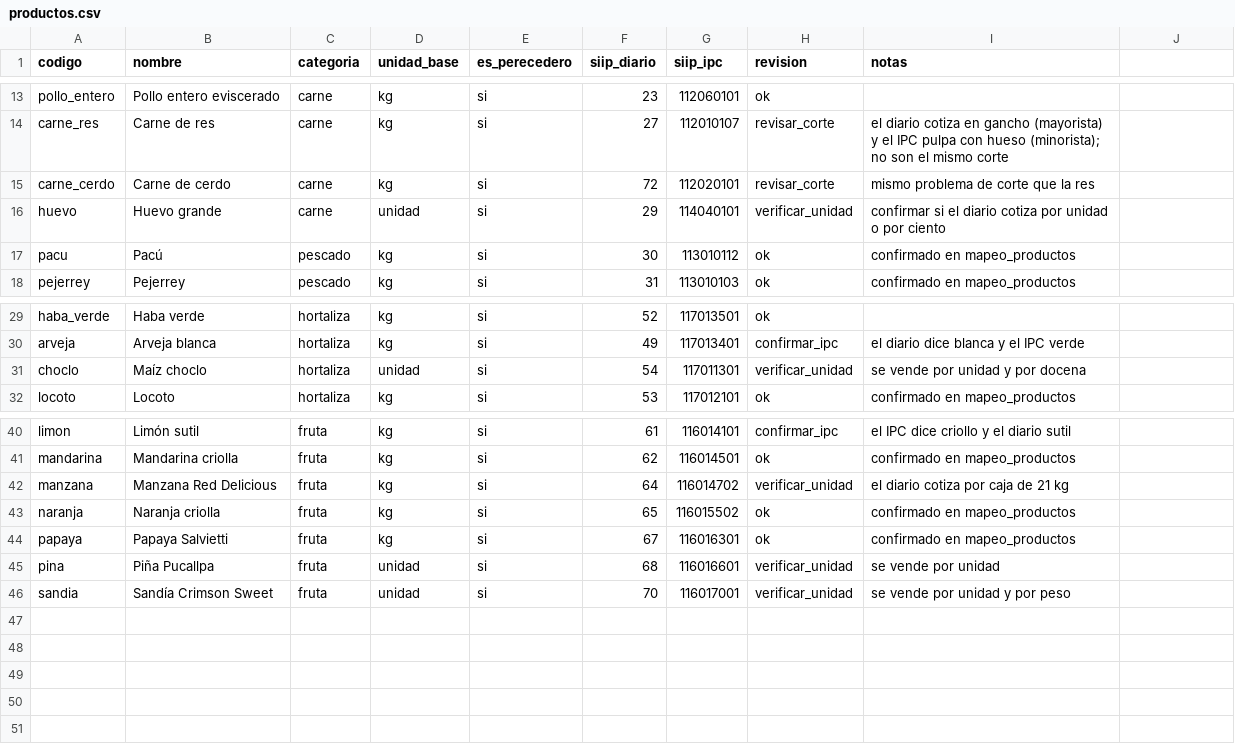
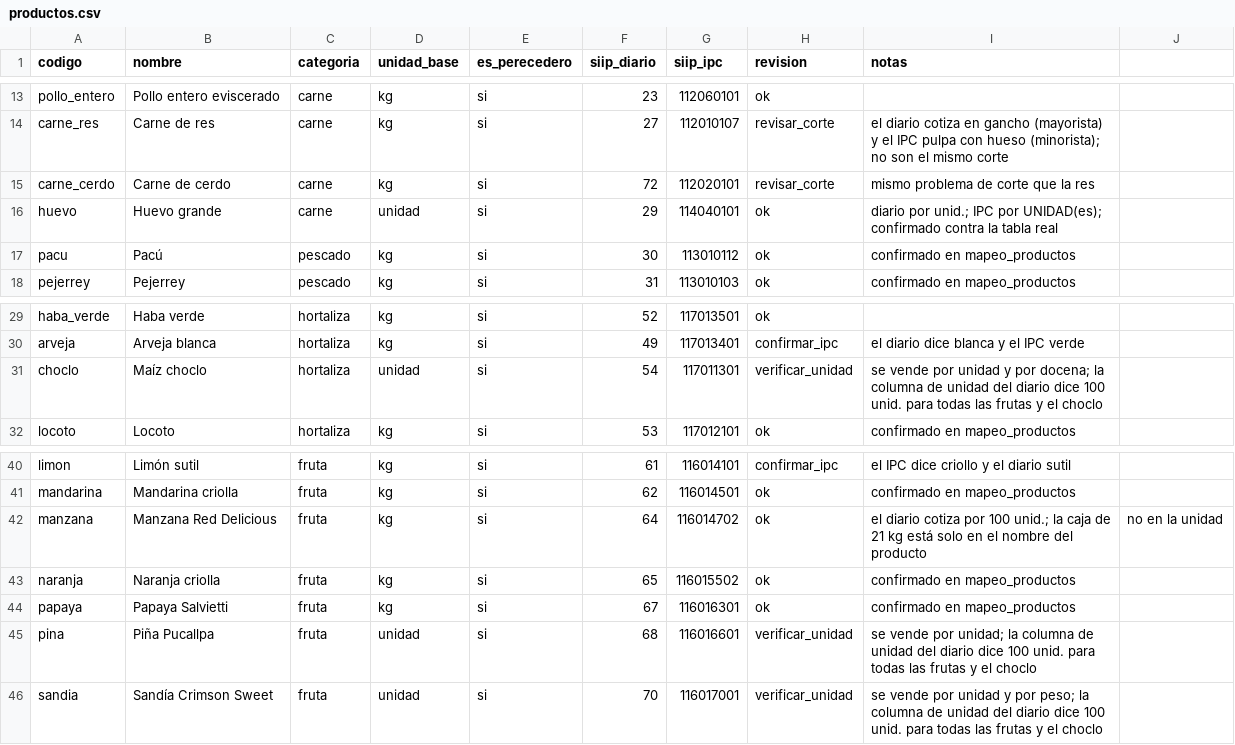
Before and after one commit to AndresOrmachea91/Preciojustofull, a CSV file: backend/datos/catalogo/productos.csv, drawn as a sheet; only a part is shown, gaps mark what is left out.

```diff
--- a/backend/datos/catalogo/productos.csv
+++ b/backend/datos/catalogo/productos.csv
@@ -15,3 +15,3 @@ carne_res,Carne de res,carne,kg,si,27,112010107,revisar_corte,el diario cotiza e
 carne_cerdo,Carne de cerdo,carne,kg,si,72,112020101,revisar_corte,mismo problema de corte que la res
-huevo,Huevo grande,carne,unidad,si,29,114040101,verificar_unidad,confirmar si el diario cotiza por unidad o por ciento
+huevo,Huevo grande,carne,unidad,si,29,114040101,ok,diario por unid.; IPC por UNIDAD(es); confirmado contra la tabla real
 pacu,Pacú,pescado,kg,si,30,113010112,ok,confirmado en mapeo_productos
@@ -30,3 +30,3 @@ haba_verde,Haba verde,hortaliza,kg,si,52,117013501,ok,
 arveja,Arveja blanca,hortaliza,kg,si,49,117013401,confirmar_ipc,el diario dice blanca y el IPC verde
-choclo,Maíz choclo,hortaliza,unidad,si,54,117011301,verificar_unidad,se vende por unidad y por docena
+choclo,Maíz choclo,hortaliza,unidad,si,54,117011301,verificar_unidad,se vende por unidad y por docena; la columna de unidad del diario dice 100 unid. para todas las frutas y el choclo
 locoto,Locoto,hortaliza,kg,si,53,117012101,ok,confirmado en mapeo_productos
@@ -41,6 +41,6 @@ limon,Limón sutil,fruta,kg,si,61,116014101,confirmar_ipc,el IPC dice criollo y
 mandarina,Mandarina criolla,fruta,kg,si,62,116014501,ok,confirmado en mapeo_productos
-manzana,Manzana Red Delicious,fruta,kg,si,64,116014702,verificar_unidad,el diario cotiza por caja de 21 kg
+manzana,Manzana Red Delicious,fruta,kg,si,64,116014702,ok,el diario cotiza por 100 unid.; la caja de 21 kg está solo en el nombre del producto, no en la unidad
 naranja,Naranja criolla,fruta,kg,si,65,116015502,ok,confirmado en mapeo_productos
 papaya,Papaya Salvietti,fruta,kg,si,67,116016301,ok,confirmado en mapeo_productos
-pina,Piña Pucallpa,fruta,unidad,si,68,116016601,verificar_unidad,se vende por unidad
-sandia,Sandía Crimson Sweet,fruta,unidad,si,70,116017001,verificar_unidad,se vende por unidad y por peso
+pina,Piña Pucallpa,fruta,unidad,si,68,116016601,verificar_unidad,se vende por unidad; la columna de unidad del diario dice 100 unid. para todas las frutas y el choclo
+sandia,Sandía Crimson Sweet,fruta,unidad,si,70,116017001,verificar_unidad,se vende por unidad y por peso; la columna de unidad del diario dice 100 unid. para todas las frutas y el choclo
```
